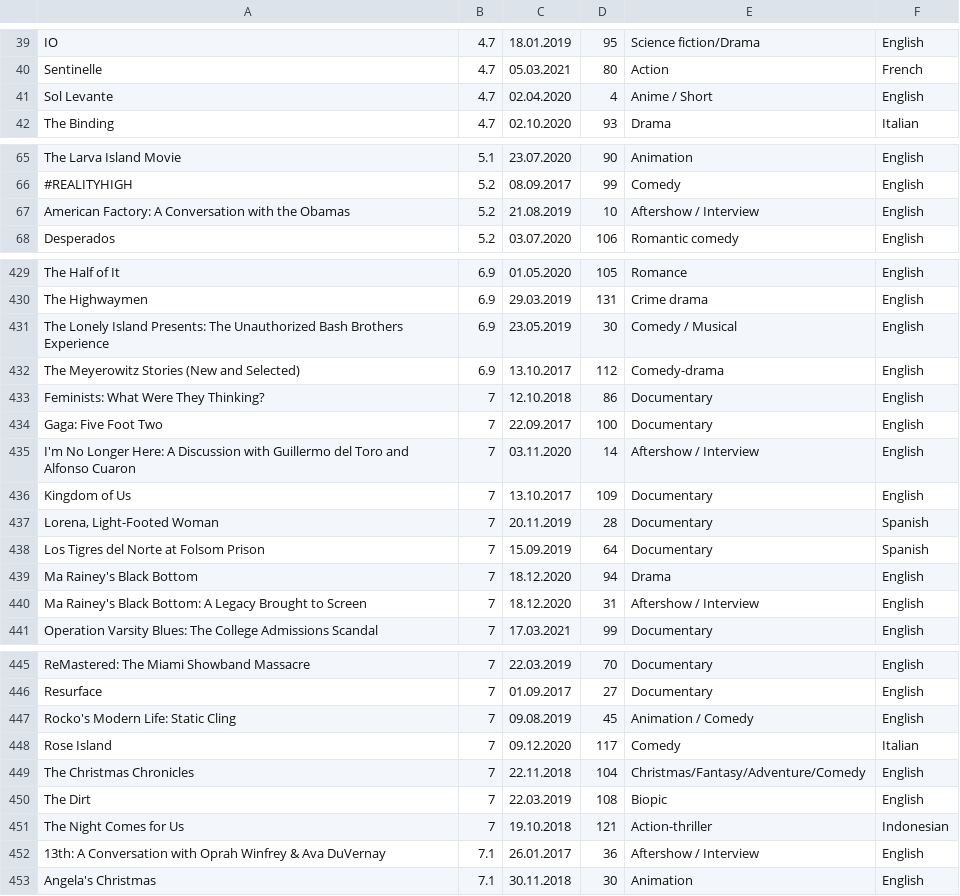
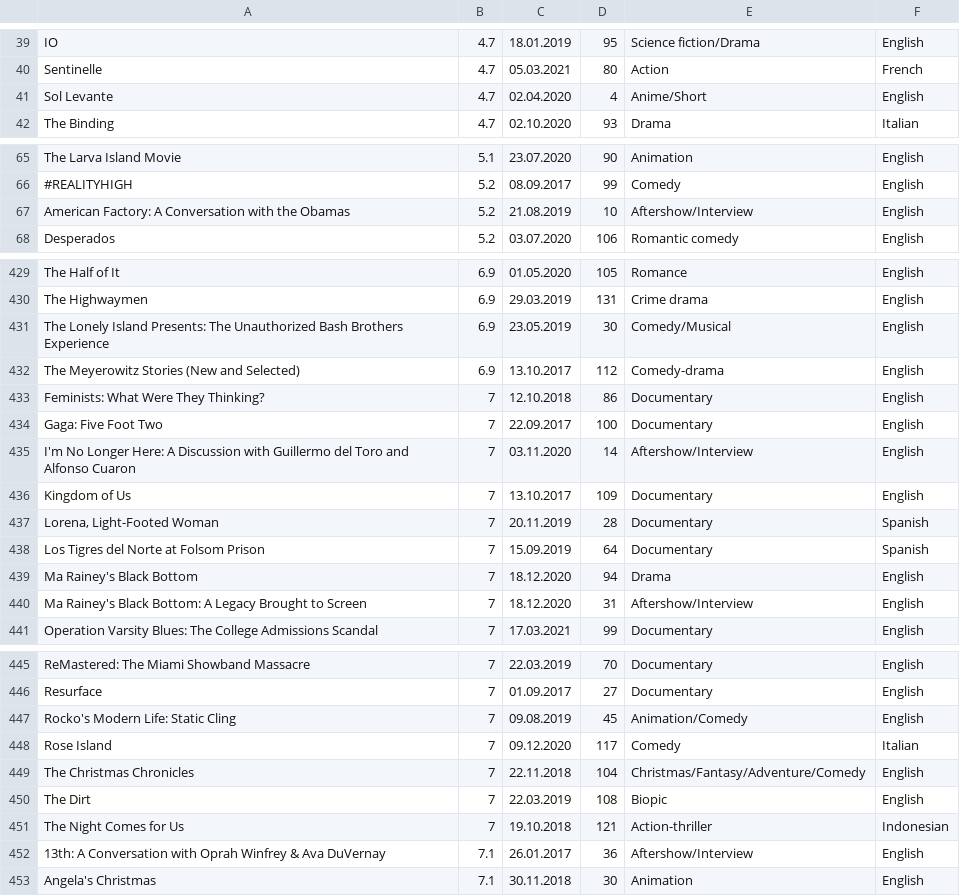
Before and after one commit to mgorodov/dsba-itop2022-hw, a CSV file: netflix_dataset.csv, drawn as a sheet; only a part is shown, gaps mark what is left out; the diff covers the shown part only.

```diff
--- a/netflix_dataset.csv
+++ b/netflix_dataset.csv
@@ -40,3 +40,3 @@ IO;4.7;18.01.2019;95;Science fiction/Drama;English
 Sentinelle;4.7;05.03.2021;80;Action;French
-Sol Levante;4.7;02.04.2020;4;Anime / Short;English
+Sol Levante;4.7;02.04.2020;4;Anime/Short;English
 The Binding;4.7;02.10.2020;93;Drama;Italian
@@ -66,3 +66,3 @@ The Larva Island Movie;5.1;23.07.2020;90;Animation;English
 #REALITYHIGH;5.2;08.09.2017;99;Comedy;English
-American Factory: A Conversation with the Obamas ;5.2;21.08.2019;10;Aftershow / Interview;English
+American Factory: A Conversation with the Obamas ;5.2;21.08.2019;10;Aftershow/Interview;English
 Desperados;5.2;03.07.2020;106;Romantic comedy;English
@@ -430,3 +430,3 @@ The Half of It;6.9;01.05.2020;105;Romance;English
 The Highwaymen;6.9;29.03.2019;131;Crime drama;English
-The Lonely Island Presents: The Unauthorized Bash Brothers Experience;6.9;23.05.2019;30;Comedy / Musical;English
+The Lonely Island Presents: The Unauthorized Bash Brothers Experience;6.9;23.05.2019;30;Comedy/Musical;English
 The Meyerowitz Stories (New and Selected);6.9;13.10.2017;112;Comedy-drama;English
@@ -434,3 +434,3 @@ Feminists: What Were They Thinking?;7;12.10.2018;86;Documentary;English
 Gaga: Five Foot Two;7;22.09.2017;100;Documentary;English
-I'm No Longer Here: A Discussion with Guillermo del Toro and Alfonso Cuaron;7;03.11.2020;14;Aftershow / Interview;English
+I'm No Longer Here: A Discussion with Guillermo del Toro and Alfonso Cuaron;7;03.11.2020;14;Aftershow/Interview;English
 Kingdom of Us;7;13.10.2017;109;Documentary;English
@@ -439,3 +439,3 @@ Los Tigres del Norte at Folsom Prison;7;15.09.2019;64;Documentary;Spanish
 Ma Rainey's Black Bottom;7;18.12.2020;94;Drama;English
-Ma Rainey's Black Bottom: A Legacy Brought to Screen;7;18.12.2020;31;Aftershow / Interview;English
+Ma Rainey's Black Bottom: A Legacy Brought to Screen;7;18.12.2020;31;Aftershow/Interview;English
 Operation Varsity Blues: The College Admissions Scandal;7;17.03.2021;99;Documentary;English
@@ -446,3 +446,3 @@ ReMastered: The Miami Showband Massacre;7;22.03.2019;70;Documentary;English
 Resurface;7;01.09.2017;27;Documentary;English
-Rocko's Modern Life: Static Cling;7;09.08.2019;45;Animation / Comedy;English
+Rocko's Modern Life: Static Cling;7;09.08.2019;45;Animation/Comedy;English
 Rose Island;7;09.12.2020;117;Comedy;Italian
@@ -451,3 +451,3 @@ The Dirt;7;22.03.2019;108;Biopic;English
 The Night Comes for Us;7;19.10.2018;121;Action-thriller;Indonesian
-13th: A Conversation with Oprah Winfrey & Ava DuVernay;7.1;26.01.2017;36;Aftershow / Interview;English
+13th: A Conversation with Oprah Winfrey & Ava DuVernay;7.1;26.01.2017;36;Aftershow/Interview;English
 Angela's Christmas;7.1;30.11.2018;30;Animation;English
```
Also changed, not shown: 11 edited cells elsewhere in this file, 16 other files.
